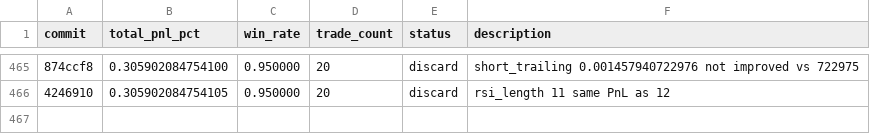
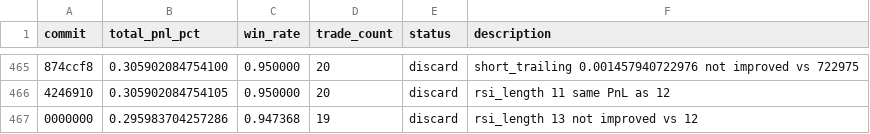
Before and after one commit to RishiJain905/autoresearch, a TSV file: results.tsv, drawn as a sheet; only a part is shown, gaps mark what is left out; the diff names each change by its address in the sheet, - before the commit and + after, or states it on an @@ line.

```diff
--- a/results.tsv
+++ b/results.tsv
+row 467: 0000000 | 0.295983704257286 | 0.947368 | 19 | discard | rsi_length 13 not improved vs 12
```
